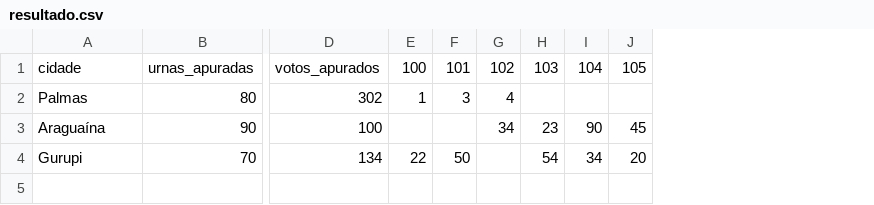
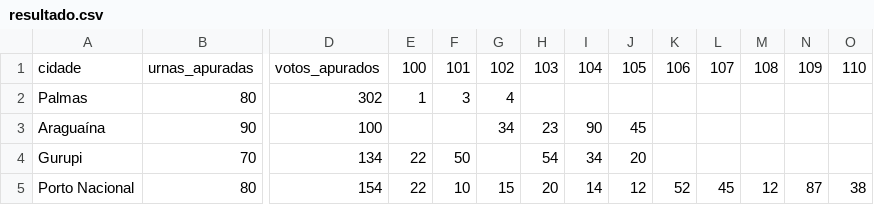
Before and after one commit to rfmeloneto/test, a CSV file: resultado.csv, drawn as a sheet; only a part is shown, gaps mark what is left out; rows hold the shown columns only; the diff names each change by its address in the sheet, - before the commit and + after, or states it on an @@ line.

```diff
--- a/resultado.csv
+++ b/resultado.csv
+column K, row 1: 106
+column L, row 1: 107
+column M, row 1: 108
+column N, row 1: 109
+column O, row 1: 110
+row 5: Porto Nacional | 80 | 154 | 22 | 10 | 15 | 20 | 14 | 12 | 52 | 45 | 12 | 87 | 38
```
Also changed, not shown: 2 other files.
